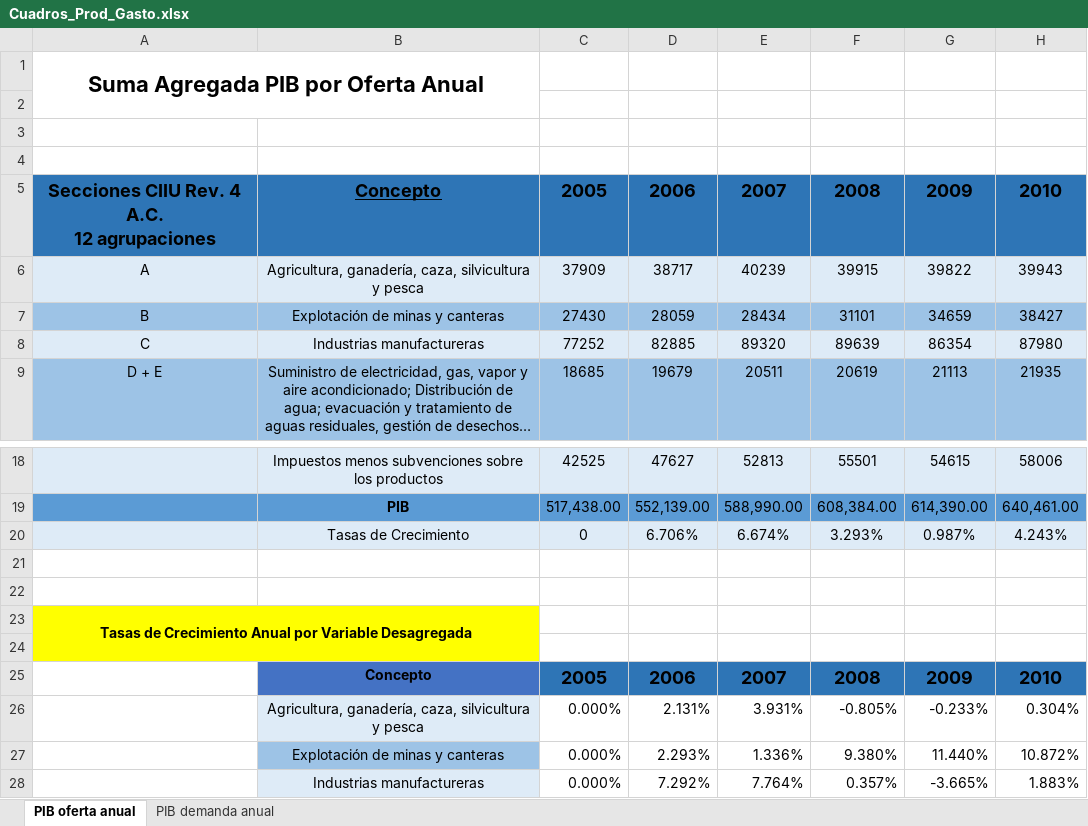
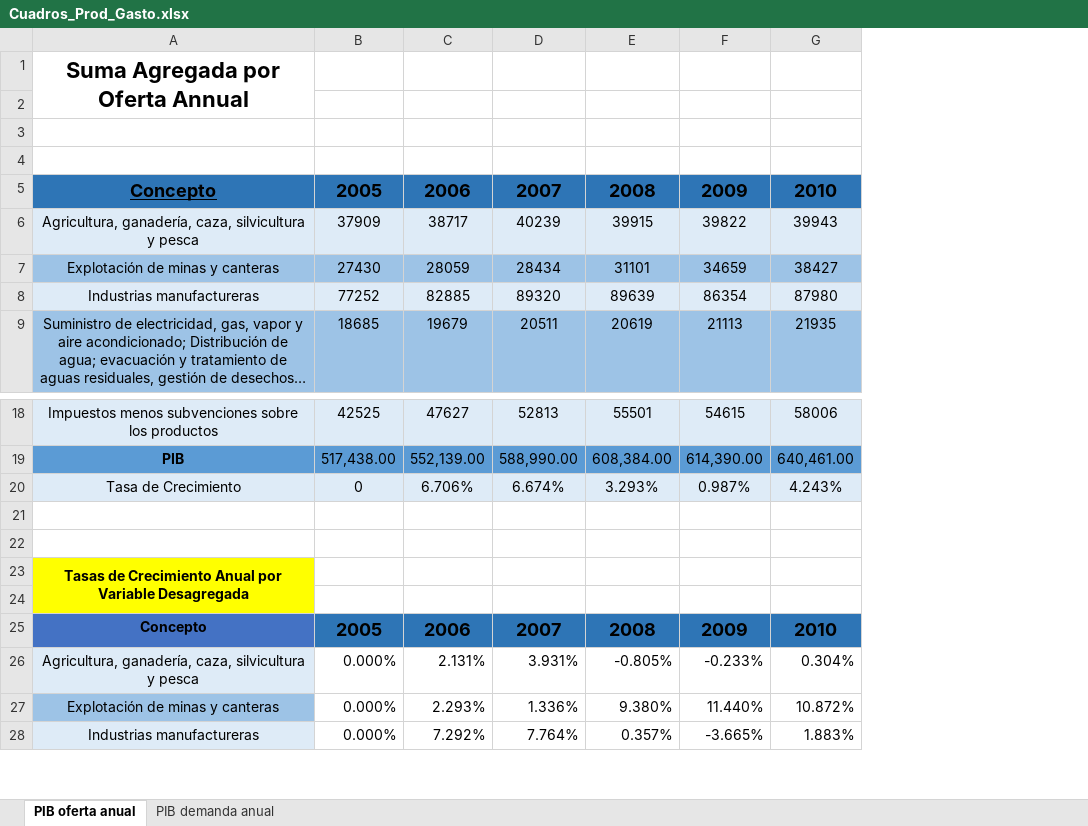
Before and after one commit to QueenR1014/ICE_Proyecciones, an Excel workbook: Cuadros_Prod_Gasto.xlsx, sheet PIB oferta anual, drawn as a sheet; only a part is shown, gaps mark what is left out; long unchanged cells end in …; values as stored, in another font and other column widths than the file's, no borders; removed rows and columns are numbered as before the commit, all else as after; ↵ is a line break in a cell; the diff names each change by its address in the sheet, - before the commit and + after, or states it on an @@ line.

```diff
--- a/Cuadros_Prod_Gasto.xlsx (sheet PIB oferta anual)
+++ b/Cuadros_Prod_Gasto.xlsx (sheet PIB oferta anual)
-column A, rows 1-9: Suma Agregada PIB por Oferta Anual |  |  |  | Secciones CIIU Rev. 4 A.C. ↵ 12 agrupaciones | A | B | C | D + E; row 23: Tasas de Crecimiento Anual por Variable Desagregada
-A1: (empty)
+A1: Suma Agregada por Oferta Annual
+A1:A2 merged
-A20: Tasas de Crecimiento
+A20: Tasa de Crecimiento
-A23: (empty)
+A23: Tasas de Crecimiento Anual por Variable Desagregada
+A23:A24 merged
```
Also changed, not shown: sheet PIB demanda anual, formulas that keep their value.
